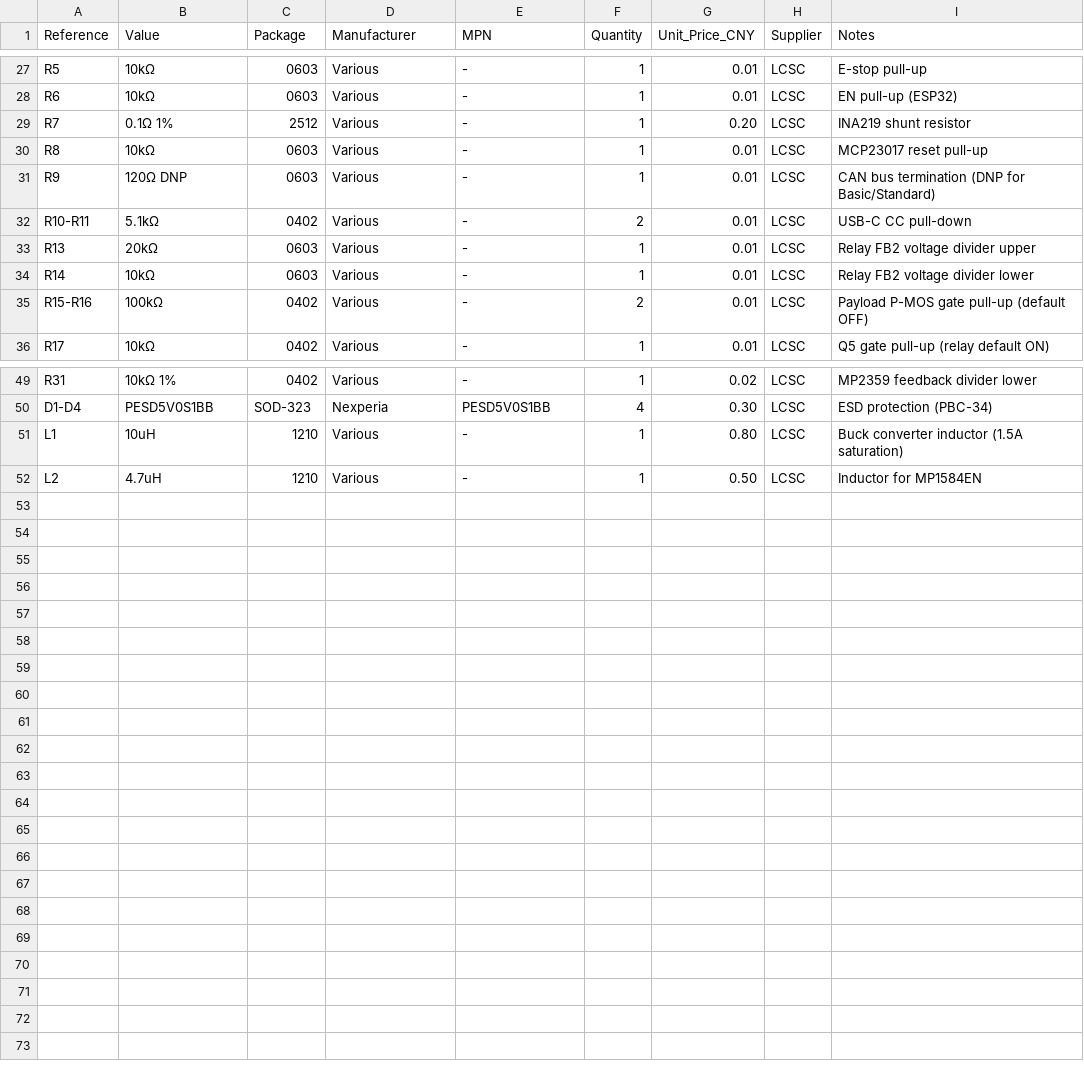
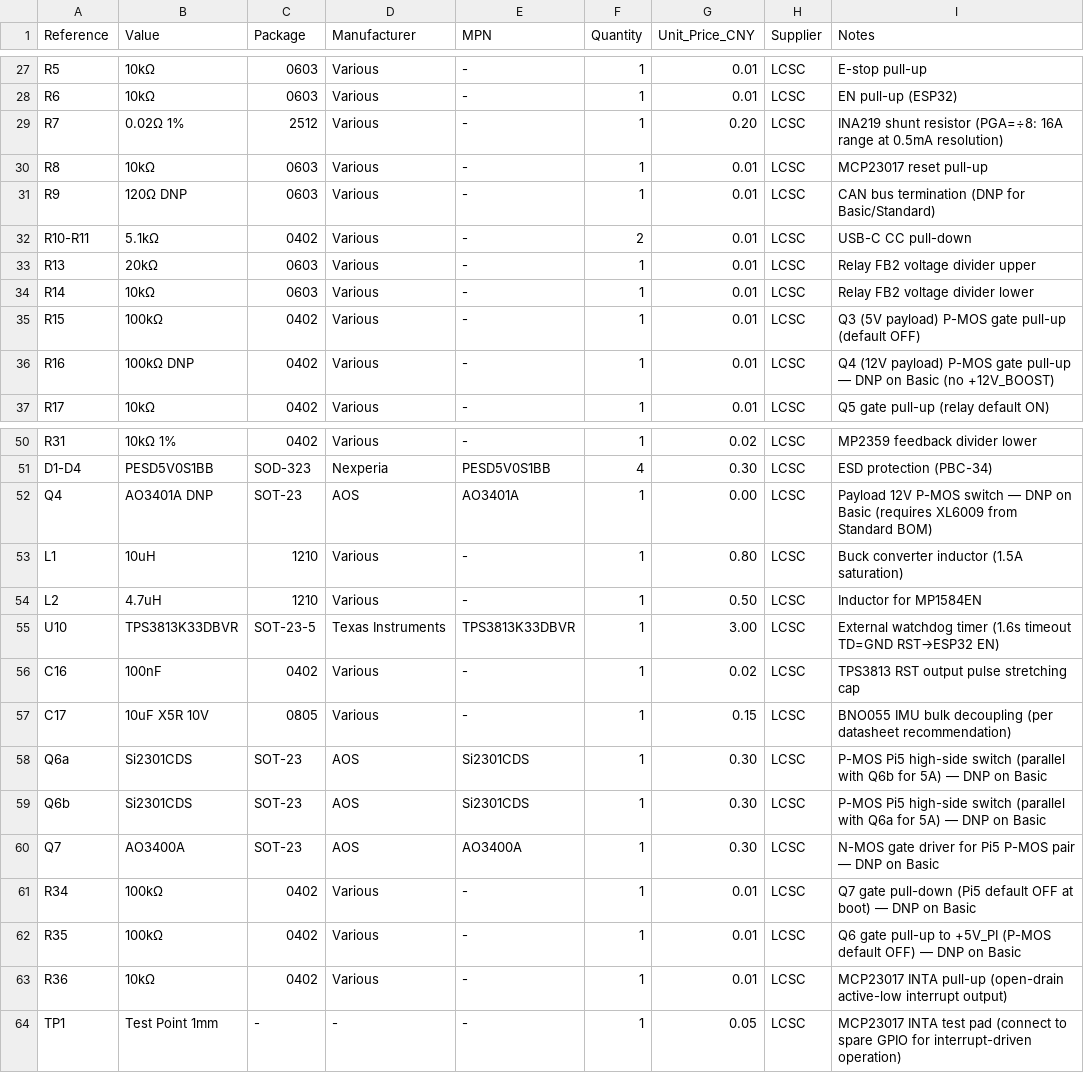
Before and after one commit to telleroutlook/3we-robot-platform, a CSV file: hardware/bom/bom_basic.csv, drawn as a sheet; only a part is shown, gaps mark what is left out.

Commit message:
hw(pcb): add TPS3813 watchdog, Pi5 power switch, fix INA219 shunt, BNO055 cap, MCP INT
Fix 11: Q4/R16 marked DNP on Basic SKU (no +12V_BOOST source)
Fix 12: TPS3813K33DBVR external watchdog (GPIO46 WDI, 1.6s timeout → ESP32 EN reset)
Fix 13: Pi5 power switch (dual Si2301CDS + AO3400A, GPIO45, Standard/Industrial only)
Fix 14: R7 shunt 0.1Ω → 0.02Ω (INA219 calibration updated, 0.5W@5A vs prior 2.5W)
Fix 15: C17 10µF bulk cap on BNO055 VDD (per datasheet recommendation)
Fix 16: R36 10k pull-up on MCP23017 INTA + TP1 test pad

Schematic bumped to Rev 1.1c. All validation scripts pass (289 firmware tests OK).

```diff
--- a/hardware/bom/bom_basic.csv
+++ b/hardware/bom/bom_basic.csv
@@ -28,3 +28,3 @@ R5,10kΩ,0603,Various,-,1,0.01,LCSC,E-stop pull-up
 R6,10kΩ,0603,Various,-,1,0.01,LCSC,EN pull-up (ESP32)
-R7,0.1Ω 1%,2512,Various,-,1,0.20,LCSC,INA219 shunt resistor
+R7,0.02Ω 1%,2512,Various,-,1,0.20,LCSC,INA219 shunt resistor (PGA=÷8: 16A range at 0.5mA resolution)
 R8,10kΩ,0603,Various,-,1,0.01,LCSC,MCP23017 reset pull-up
@@ -34,3 +34,4 @@ R13,20kΩ,0603,Various,-,1,0.01,LCSC,Relay FB2 voltage divider upper
 R14,10kΩ,0603,Various,-,1,0.01,LCSC,Relay FB2 voltage divider lower
-R15-R16,100kΩ,0402,Various,-,2,0.01,LCSC,Payload P-MOS gate pull-up (default OFF)
+R15,100kΩ,0402,Various,-,1,0.01,LCSC,Q3 (5V payload) P-MOS gate pull-up (default OFF)
+R16,100kΩ DNP,0402,Various,-,1,0.01,LCSC,Q4 (12V payload) P-MOS gate pull-up — DNP on Basic (no +12V_BOOST)
 R17,10kΩ,0402,Various,-,1,0.01,LCSC,Q5 gate pull-up (relay default ON)
@@ -50,3 +51,14 @@ R31,10kΩ 1%,0402,Various,-,1,0.02,LCSC,MP2359 feedback divider lower
 D1-D4,PESD5V0S1BB,SOD-323,Nexperia,PESD5V0S1BB,4,0.30,LCSC,ESD protection (PBC-34)
+Q4,AO3401A DNP,SOT-23,AOS,AO3401A,1,0.00,LCSC,Payload 12V P-MOS switch — DNP on Basic (requires XL6009 from Standard BOM)
 L1,10uH,1210,Various,-,1,0.80,LCSC,Buck converter inductor (1.5A saturation)
 L2,4.7uH,1210,Various,-,1,0.50,LCSC,Inductor for MP1584EN
+U10,TPS3813K33DBVR,SOT-23-5,Texas Instruments,TPS3813K33DBVR,1,3.00,LCSC,External watchdog timer (1.6s timeout TD=GND RST→ESP32 EN)
+C16,100nF,0402,Various,-,1,0.02,LCSC,TPS3813 RST output pulse stretching cap
+C17,10uF X5R 10V,0805,Various,-,1,0.15,LCSC,BNO055 IMU bulk decoupling (per datasheet recommendation)
+Q6a,Si2301CDS,SOT-23,AOS,Si2301CDS,1,0.30,LCSC,P-MOS Pi5 high-side switch (parallel with Q6b for 5A) — DNP on Basic
+Q6b,Si2301CDS,SOT-23,AOS,Si2301CDS,1,0.30,LCSC,P-MOS Pi5 high-side switch (parallel with Q6a for 5A) — DNP on Basic
+Q7,AO3400A,SOT-23,AOS,AO3400A,1,0.30,LCSC,N-MOS gate driver for Pi5 P-MOS pair — DNP on Basic
+R34,100kΩ,0402,Various,-,1,0.01,LCSC,Q7 gate pull-down (Pi5 default OFF at boot) — DNP on Basic
+R35,100kΩ,0402,Various,-,1,0.01,LCSC,Q6 gate pull-up to +5V_PI (P-MOS default OFF) — DNP on Basic
+R36,10kΩ,0402,Various,-,1,0.01,LCSC,MCP23017 INTA pull-up (open-drain active-low interrupt output)
+TP1,Test Point 1mm,-,-,-,1,0.05,LCSC,MCP23017 INTA test pad (connect to spare GPIO for interrupt-driven operation)
```
Also changed, not shown: 5 other files.
